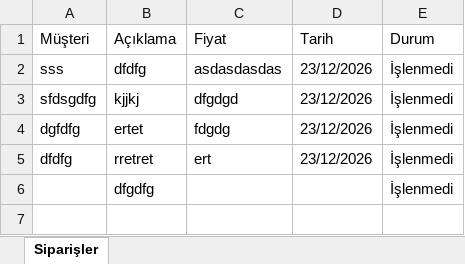
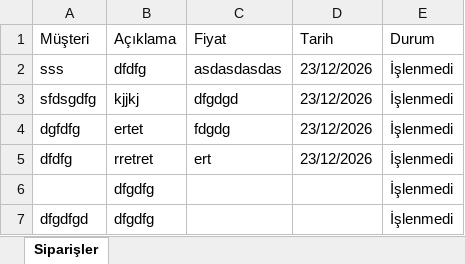
Before and after one commit to hdeliaslan27-create/excell, an Excel workbook: yapılanharnisler.xlsx, sheet Siparişler, drawn as a sheet; values as stored, in another font and other column widths than the file's, no borders; the diff names each change by its address in the sheet, - before the commit and + after, or states it on an @@ line.

Commit message:
Program üzerinden veriler guncellendi

```diff
--- a/yapılanharnisler.xlsx (sheet Siparişler)
+++ b/yapılanharnisler.xlsx (sheet Siparişler)
+row 7: dfgdfgd | dfgdfg |  |  | İşlenmedi
```
